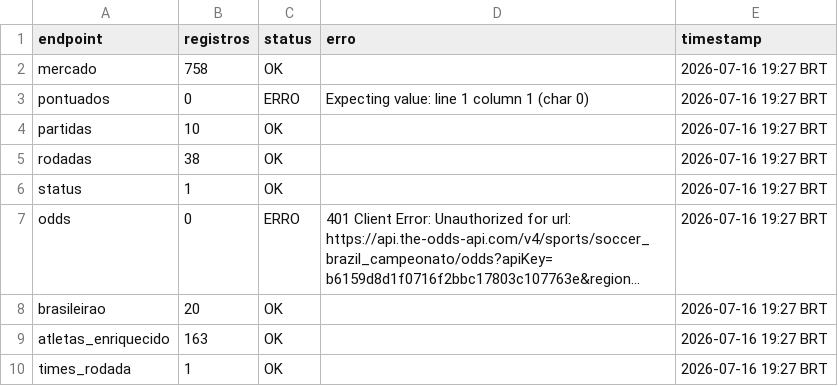
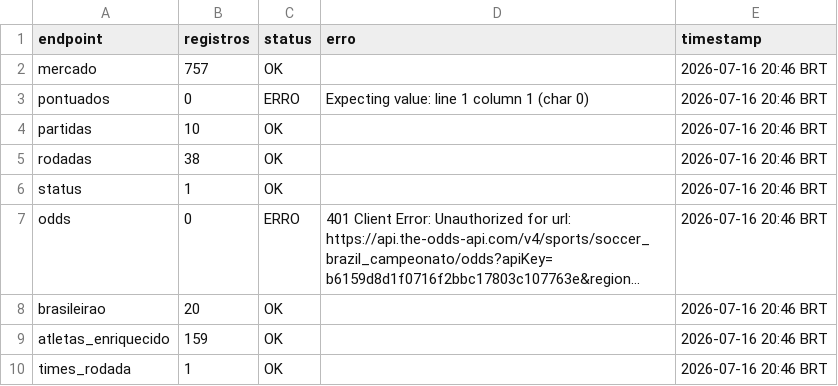
Before and after one commit to FilipeNamorato/namoratosdashboard, a CSV file: docs/data/current/log.csv, drawn as a sheet; long unchanged cells end in …; the diff names each change by its address in the sheet, - before the commit and + after, or states it on an @@ line.

```diff
--- a/docs/data/current/log.csv
+++ b/docs/data/current/log.csv
-B2 (registros): 758
+B2 (registros): 757
-E2:E10 (timestamp): 2026-07-16 19:27 BRT
+E2:E10 (timestamp): 2026-07-16 20:46 BRT
-B9 (registros): 163
+B9 (registros): 159
```
Also changed, not shown: docs/data/current/atletas.csv, docs/data/current/mercado.csv, 9 other files.
